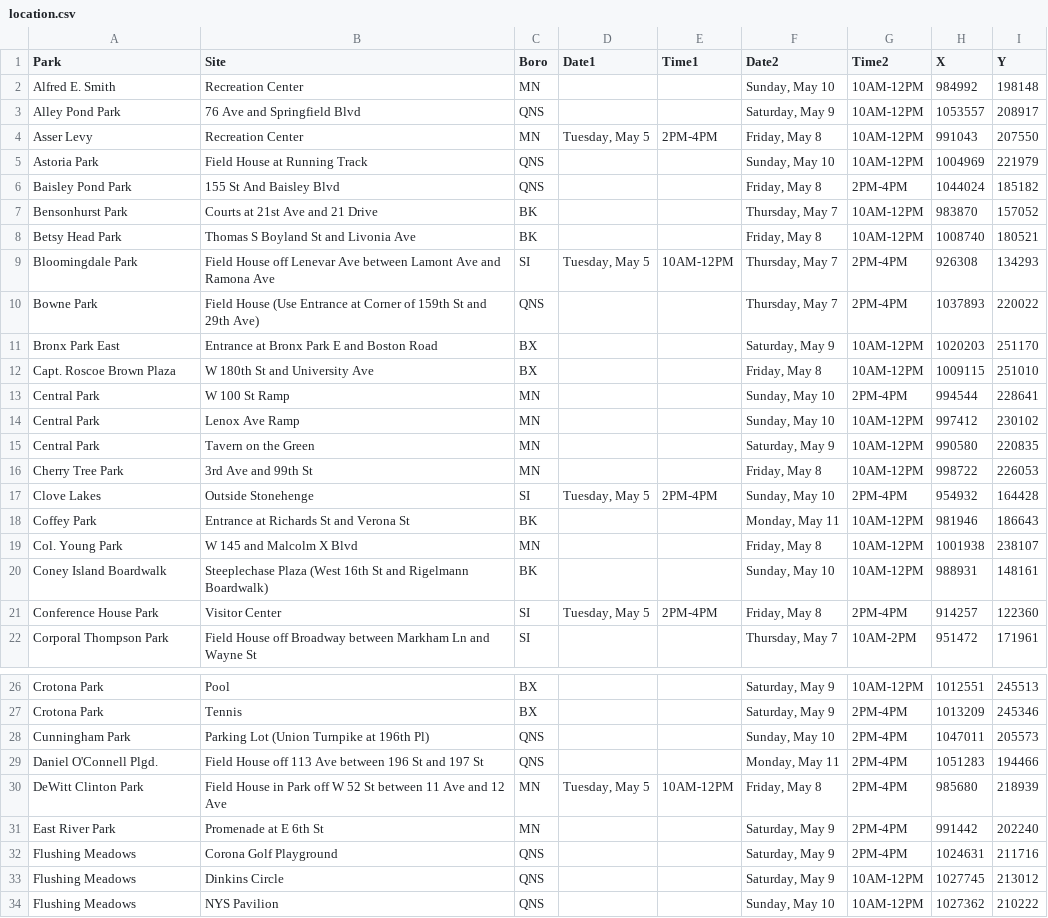
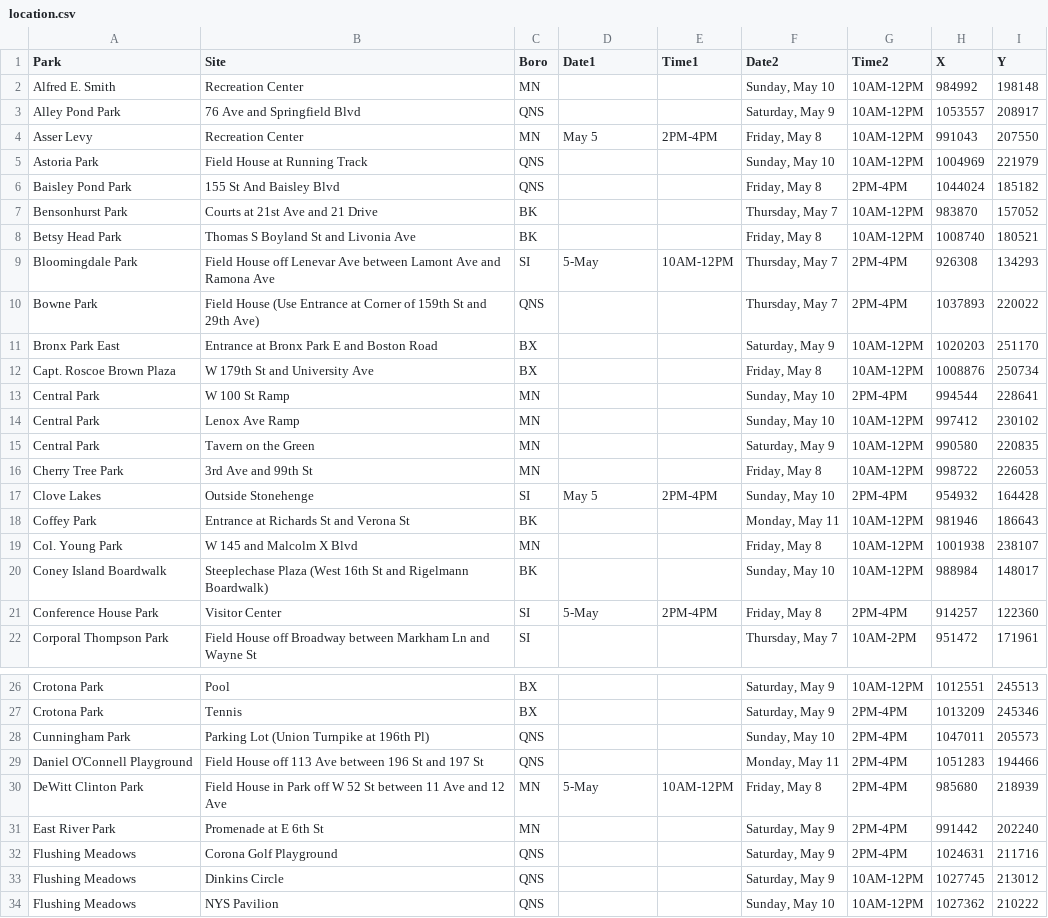
Before and after one commit to CityOfNewYork/face-coverings, a CSV file: src/data/location.csv, drawn as a sheet; only a part is shown, gaps mark what is left out; the diff covers the shown part only.

```diff
--- a/src/data/location.csv
+++ b/src/data/location.csv
@@ -3,3 +3,3 @@
 "Alley Pond Park","76 Ave and Springfield Blvd","QNS","","","Saturday, May 9","10AM-12PM","1053557","208917"
-"Asser Levy","Recreation Center","MN","Tuesday, May 5","2PM-4PM","Friday, May 8","10AM-12PM","991043","207550"
+"Asser Levy","Recreation Center","MN","May 5","2PM-4PM","Friday, May 8","10AM-12PM","991043","207550"
 "Astoria Park","Field House at Running Track","QNS","","","Sunday, May 10","10AM-12PM","1004969","221979"
@@ -8,6 +8,6 @@
 "Betsy Head Park","Thomas S Boyland St and Livonia Ave","BK","","","Friday, May 8","10AM-12PM","1008740","180521"
-"Bloomingdale Park","Field House off Lenevar Ave between Lamont Ave and Ramona Ave","SI","Tuesday, May 5","10AM-12PM","Thursday, May 7","2PM-4PM","926308","134293"
+"Bloomingdale Park","Field House off Lenevar Ave between Lamont Ave and Ramona Ave","SI","5-May","10AM-12PM","Thursday, May 7","2PM-4PM","926308","134293"
 "Bowne Park","Field House (Use Entrance at Corner of 159th St and 29th Ave)","QNS","","","Thursday, May 7","2PM-4PM","1037893","220022"
 "Bronx Park East","Entrance at Bronx Park E and Boston Road","BX","","","Saturday, May 9","10AM-12PM","1020203","251170"
-"Capt. Roscoe Brown Plaza","W 180th St and University Ave","BX","","","Friday, May 8","10AM-12PM","1009115","251010"
+"Capt. Roscoe Brown Plaza","W 179th St and University Ave","BX","","","Friday, May 8","10AM-12PM","1008876","250734"
 "Central Park","W 100 St Ramp","MN","","","Sunday, May 10","2PM-4PM","994544","228641"
@@ -16,7 +16,7 @@
 "Cherry Tree Park","3rd Ave and 99th St","MN","","","Friday, May 8","10AM-12PM","998722","226053"
-"Clove Lakes","Outside Stonehenge","SI","Tuesday, May 5","2PM-4PM","Sunday, May 10","2PM-4PM","954932","164428"
+"Clove Lakes","Outside Stonehenge","SI","May 5","2PM-4PM","Sunday, May 10","2PM-4PM","954932","164428"
 "Coffey Park","Entrance at Richards St and Verona St","BK","","","Monday, May 11","10AM-12PM","981946","186643"
 "Col. Young Park","W 145 and Malcolm X Blvd","MN","","","Friday, May 8","10AM-12PM","1001938","238107"
-"Coney Island Boardwalk","Steeplechase Plaza (West 16th St and Rigelmann Boardwalk)","BK","","","Sunday, May 10","10AM-12PM","988931","148161"
-"Conference House Park","Visitor Center","SI","Tuesday, May 5","2PM-4PM","Friday, May 8","2PM-4PM","914257","122360"
+"Coney Island Boardwalk","Steeplechase Plaza (West 16th St and Rigelmann Boardwalk)","BK","","","Sunday, May 10","10AM-12PM","988984","148017"
+"Conference House Park","Visitor Center","SI","5-May","2PM-4PM","Friday, May 8","2PM-4PM","914257","122360"
 "Corporal Thompson Park","Field House off Broadway between Markham Ln and Wayne St","SI","","","Thursday, May 7","10AM-2PM","951472","171961"
@@ -28,4 +28,4 @@
 "Cunningham Park","Parking Lot (Union Turnpike at 196th Pl)","QNS","","","Sunday, May 10","2PM-4PM","1047011","205573"
-"Daniel O'Connell Plgd.","Field House off 113 Ave between 196 St and 197 St","QNS","","","Monday, May 11","2PM-4PM","1051283","194466"
-"DeWitt Clinton Park","Field House in Park off W 52 St between 11 Ave and 12 Ave","MN","Tuesday, May 5","10AM-12PM","Friday, May 8","2PM-4PM","985680","218939"
+"Daniel O'Connell Playground","Field House off 113 Ave between 196 St and 197 St","QNS","","","Monday, May 11","2PM-4PM","1051283","194466"
+"DeWitt Clinton Park","Field House in Park off W 52 St between 11 Ave and 12 Ave","MN","5-May","10AM-12PM","Friday, May 8","2PM-4PM","985680","218939"
 "East River Park","Promenade at E 6th St","MN","","","Saturday, May 9","2PM-4PM","991442","202240"
```
Also changed, not shown: 23 edited cells elsewhere in this file.
